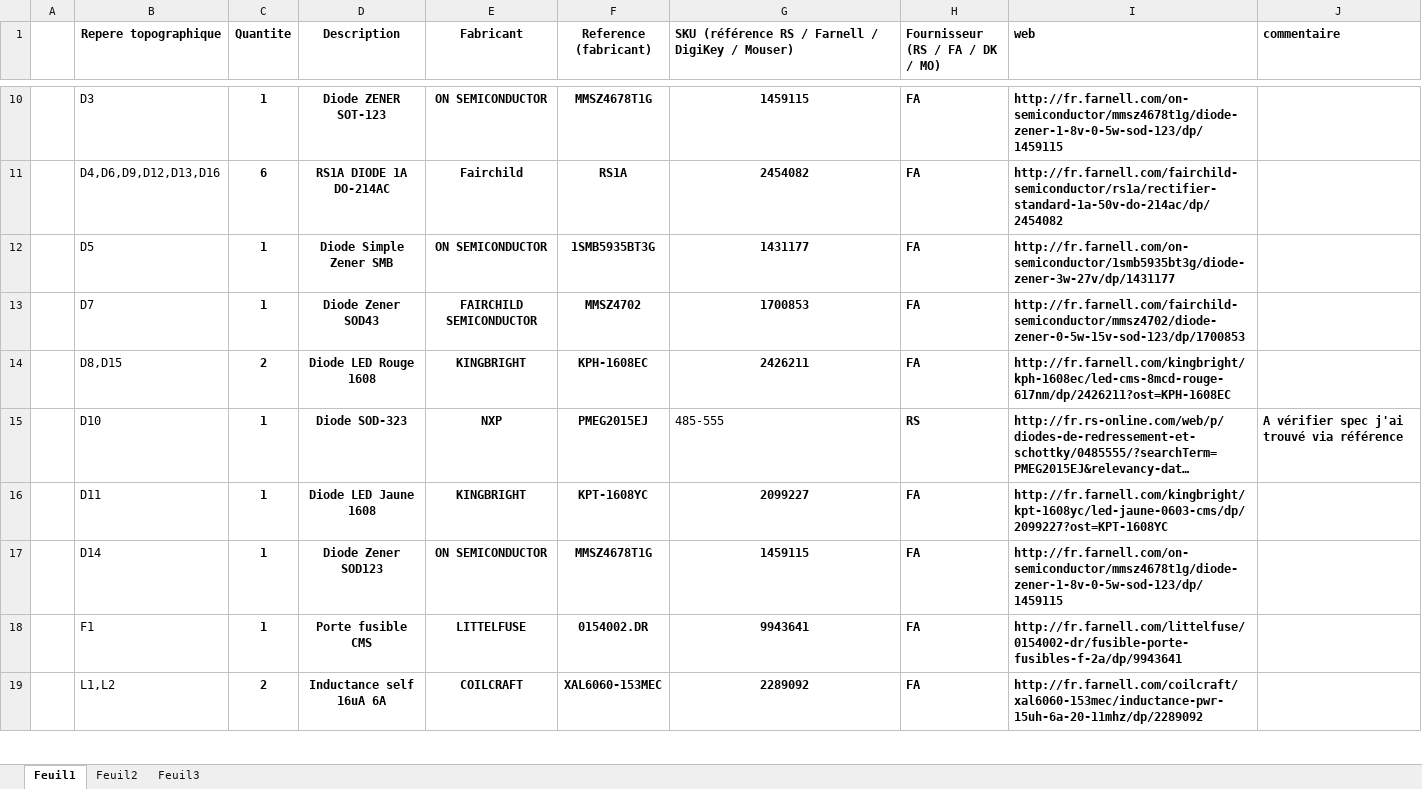
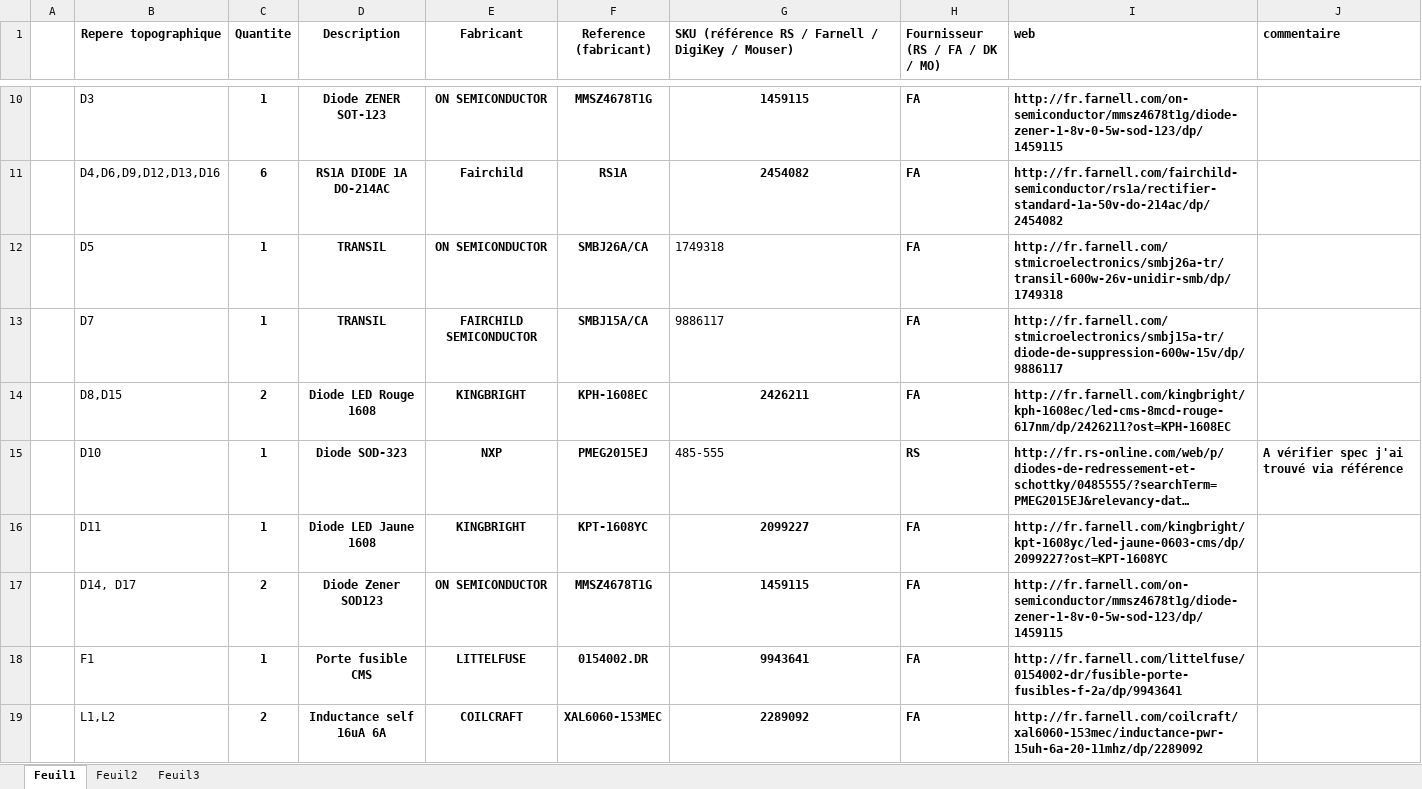
Before and after one commit to risebox/risebox-hard, an Excel workbook: electronics/hapy2.5/PE_BrainRisebox.xlsx, sheet Feuil1, drawn as a sheet; only a part is shown, gaps mark what is left out; long unchanged cells end in …; values as stored, in another font and other column widths than the file's, no borders; the diff covers the shown part only; the diff names each change by its address in the sheet, - before the commit and + after, or states it on an @@ line.

```diff
--- a/electronics/hapy2.5/PE_BrainRisebox.xlsx (sheet Feuil1)
+++ b/electronics/hapy2.5/PE_BrainRisebox.xlsx (sheet Feuil1)
-D12 (Description): Diode Simple Zener SMB
+D12 (Description): TRANSIL
-F12 (Reference (fabricant)): 1SMB5935BT3G
+F12 (Reference (fabricant)): SMBJ26A/CA
-G12: 1431177
+G12: 1749318
@@ G12:G13 bold: on → off, alignment: center → left @@
-I12 (web): http://fr.farnell.com/on-semiconductor/1smb5935bt3g/diode-zener-3w-27v/dp/1431177
+I12 (web): http://fr.farnell.com/stmicroelectronics/smbj26a-tr/transil-600w-26v-unidir-smb/dp/1749318
-D13 (Description): Diode Zener SOD43
+D13 (Description): TRANSIL
-F13 (Reference (fabricant)): MMSZ4702
+F13 (Reference (fabricant)): SMBJ15A/CA
-G13: 1700853
+G13: 9886117
-I13 (web): http://fr.farnell.com/fairchild-semiconductor/mmsz4702/diode-zener-0-5w-15v-sod-123/dp/1700853
+I13 (web): http://fr.farnell.com/stmicroelectronics/smbj15a-tr/diode-de-suppression-600w-15v/dp/9886117
-B17 (Repere topographique): D14
+B17 (Repere topographique): D14, D17
-C17 (Quantite): 1
+C17 (Quantite): 2
```
Also changed, not shown: 18 edited cells and cell formats elsewhere in this sheet, 1 other file.
